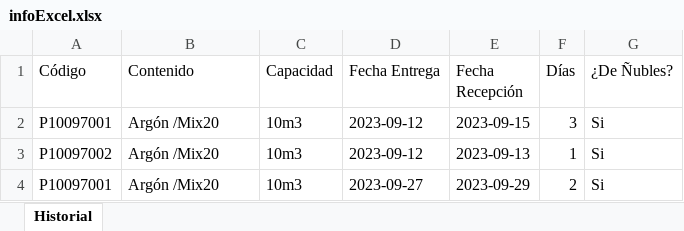
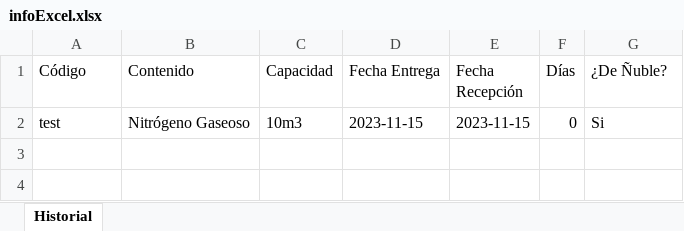
Before and after one commit to nublescilindros/cilindros, an Excel workbook: api/output/infoExcel.xlsx, sheet Historial, drawn as a sheet; values as stored, in another font and other column widths than the file's, no borders; removed rows and columns are numbered as before the commit, all else as after; the diff names each change by its address in the sheet, - before the commit and + after, or states it on an @@ line.

```diff
--- a/api/output/infoExcel.xlsx (sheet Historial)
+++ b/api/output/infoExcel.xlsx (sheet Historial)
-G1: ¿De Ñubles?
+G1: ¿De Ñuble?
-row 2: P10097001 | Argón /Mix20 | 10m3 | 2023-09-12 | 2023-09-15 | 3 | Si
-row 3: P10097002 | Argón /Mix20 | 10m3 | 2023-09-12 | 2023-09-13 | 1 | Si
-row 4: P10097001 | Argón /Mix20 | 10m3 | 2023-09-27 | 2023-09-29 | 2 | Si
+row 2: test | Nitrógeno Gaseoso | 10m3 | 2023-11-15 | 2023-11-15 | 0 | Si
```
Also changed, not shown: 9 other files.
